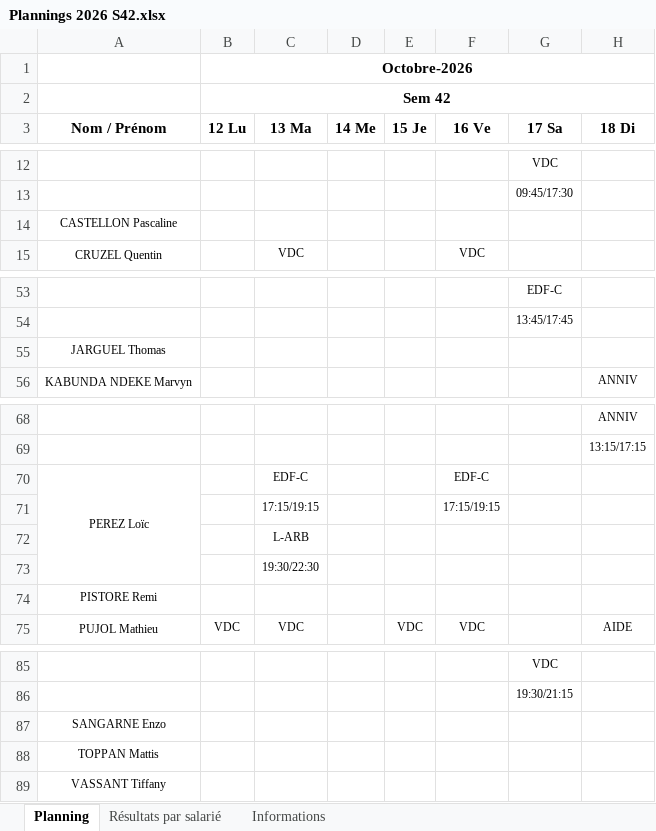
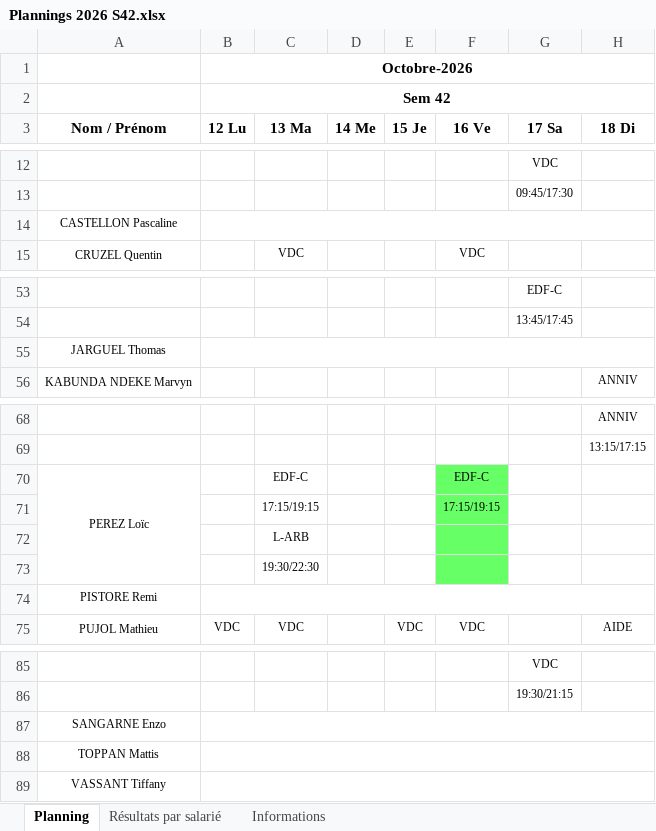
Before and after one commit to OhLaPey/planning-urbansoccer, an Excel workbook: Plannings 2026 S42.xlsx, sheet Planning, drawn as a sheet; only a part is shown, gaps mark what is left out; values as stored, in another font and other column widths than the file's, no borders; charts and pictures not drawn; the diff names each change by its address in the sheet, - before the commit and + after, or states it on an @@ line.

Commit message:
Sync planning SharePoint : S42

```diff
--- a/Plannings 2026 S42.xlsx (sheet Planning)
+++ b/Plannings 2026 S42.xlsx (sheet Planning)
+B14:H14 merged
+B55:H55 merged
-F70:F73 fill: none
+F70:F73 fill: #66FF66
+B74:H74 merged
+B87:H87 merged
+B88:H88 merged
+B89:H89 merged
```
